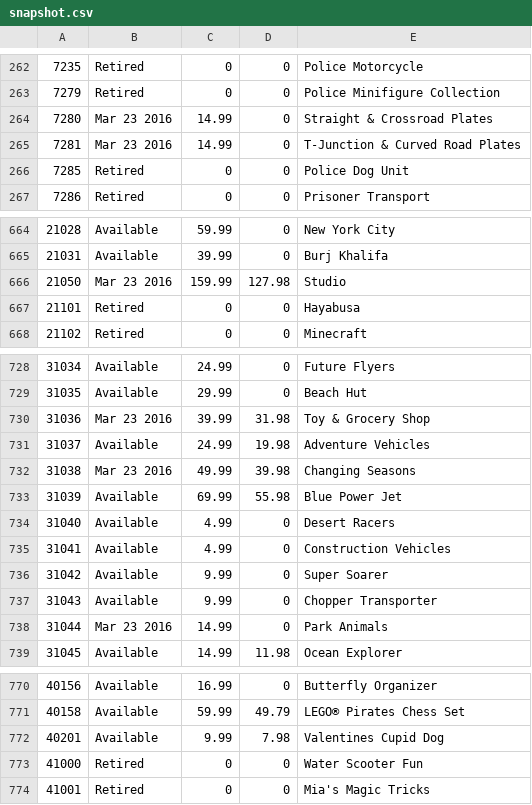
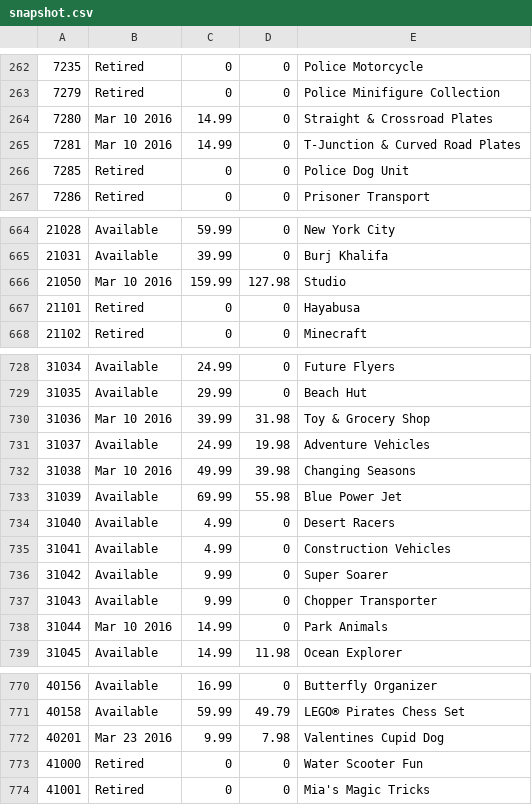
Before and after one commit to hokerlong/lego, a CSV file: lego_scan/snapshot.csv, drawn as a sheet; only a part is shown, gaps mark what is left out; the diff covers the shown part only.

Commit message:
update 201602221600 snapshot

```diff
--- a/lego_scan/snapshot.csv
+++ b/lego_scan/snapshot.csv
@@ -263,4 +263,4 @@
 7279,"Retired",0,0,"Police Minifigure Collection"
-7280,"Mar 23 2016",14.99,0,"Straight & Crossroad Plates"
-7281,"Mar 23 2016",14.99,0,"T-Junction & Curved Road Plates"
+7280,"Mar 10 2016",14.99,0,"Straight & Crossroad Plates"
+7281,"Mar 10 2016",14.99,0,"T-Junction & Curved Road Plates"
 7285,"Retired",0,0,"Police Dog Unit"
@@ -665,3 +665,3 @@
 21031,"Available",39.99,0,"Burj Khalifa"
-21050,"Mar 23 2016",159.99,127.98,"Studio"
+21050,"Mar 10 2016",159.99,127.98,"Studio"
 21101,"Retired",0,0,"Hayabusa"
@@ -729,5 +729,5 @@
 31035,"Available",29.99,0,"Beach Hut"
-31036,"Mar 23 2016",39.99,31.98,"Toy & Grocery Shop"
+31036,"Mar 10 2016",39.99,31.98,"Toy & Grocery Shop"
 31037,"Available",24.99,19.98,"Adventure Vehicles"
-31038,"Mar 23 2016",49.99,39.98,"Changing Seasons"
+31038,"Mar 10 2016",49.99,39.98,"Changing Seasons"
 31039,"Available",69.99,55.98,"Blue Power Jet"
@@ -737,3 +737,3 @@
 31043,"Available",9.99,0,"Chopper Transporter"
-31044,"Mar 23 2016",14.99,0,"Park Animals"
+31044,"Mar 10 2016",14.99,0,"Park Animals"
 31045,"Available",14.99,11.98,"Ocean Explorer"
@@ -771,3 +771,3 @@
 40158,"Available",59.99,49.79,"LEGO® Pirates Chess Set"
-40201,"Available",9.99,7.98,"Valentines Cupid Dog"
+40201,"Mar 23 2016",9.99,7.98,"Valentines Cupid Dog"
 41000,"Retired",0,0,"Water Scooter Fun"
```
Also changed, not shown: 2 edited cells elsewhere in this file.
